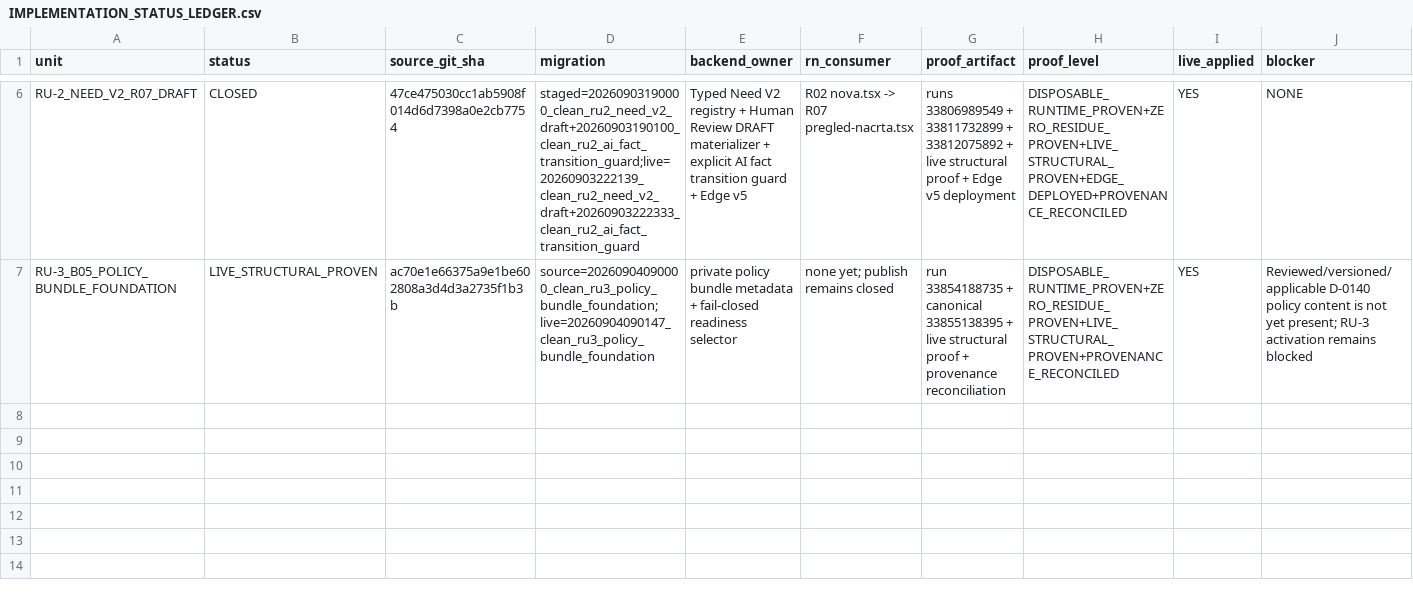
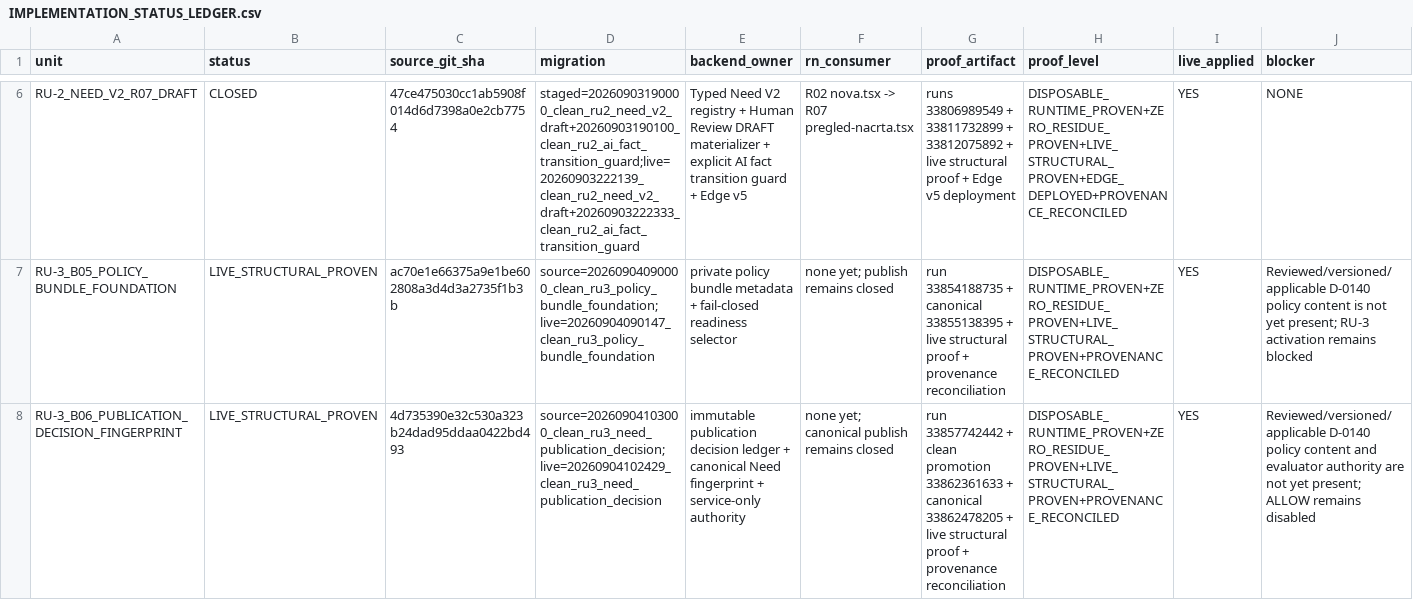
Before and after one commit to Uskoci1/USKOCI-CLEAN, a CSV file: docs/implementation/IMPLEMENTATION_STATUS_LEDGER.csv, drawn as a sheet; only a part is shown, gaps mark what is left out; rows hold the shown columns only; the diff names each change by its address in the sheet, - before the commit and + after, or states it on an @@ line.

```diff
--- a/docs/implementation/IMPLEMENTATION_STATUS_LEDGER.csv
+++ b/docs/implementation/IMPLEMENTATION_STATUS_LEDGER.csv
+row 8: RU-3_B06_PUBLICATION_DECISION_FINGERPRINT | LIVE_STRUCTURAL_PROVEN | 4d735390e32c530a323b24dad95ddaa0422bd493 | source=20260904103000_clean_ru3_need_publication_decision;live=20260904102429_clean_ru3_need_publication_decision | immutable publication decision ledger + canonical Need fingerprint + service-only authority | none yet; canonical publish remains closed | run 33857742442 + clean promotion 33862361633 + canonical 33862478205 + live structural proof + provenance reconciliation | DISPOSABLE_RUNTIME_PROVEN+ZERO_RESIDUE_PROVEN+LIVE_STRUCTURAL_PROVEN+PROVENANCE_RECONCILED | YES | Reviewed/versioned/applicable D-0140 policy content and evaluator authority are not yet present; ALLOW remains disabled
```
Also changed, not shown: 4 other files.
